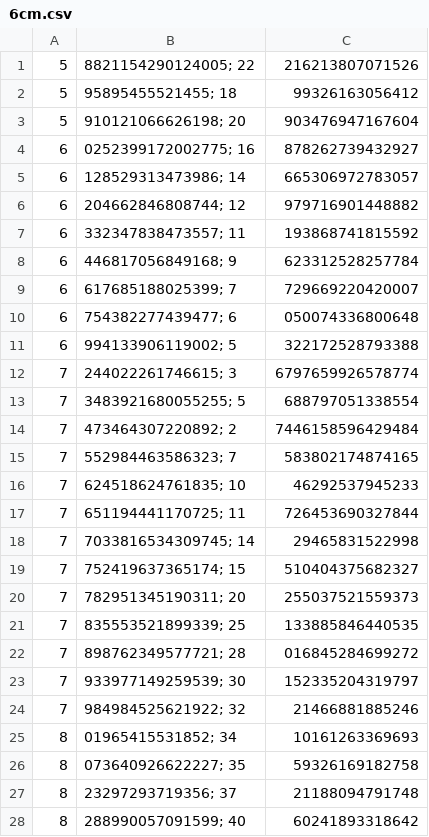
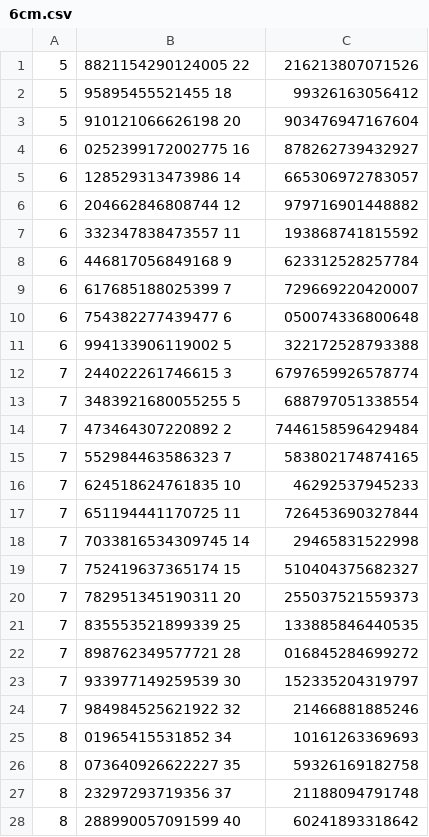
Before and after one commit to Camachoadri/JAEICU2024, a CSV file: Blob emission in GRS 1915+105/Data/6cm.csv, drawn as a sheet; only a part is shown; the diff covers the shown part only.

```diff
--- a/Blob emission in GRS 1915+105/Data/6cm.csv
+++ b/Blob emission in GRS 1915+105/Data/6cm.csv
@@ -1,28 +1,28 @@
-5,8821154290124005; 22,216213807071526
-5,95895455521455; 18,99326163056412
-5,910121066626198; 20,903476947167604
-6,0252399172002775; 16,878262739432927
-6,128529313473986; 14,665306972783057
-6,204662846808744; 12,979716901448882
-6,332347838473557; 11,193868741815592
-6,446817056849168; 9,623312528257784
-6,617685188025399; 7,729669220420007
-6,754382277439477; 6,050074336800648
-6,994133906119002; 5,322172528793388
-7,244022261746615; 3,6797659926578774
-7,3483921680055255; 5,688797051338554
-7,473464307220892; 2,7446158596429484
-7,552984463586323; 7,583802174874165
-7,624518624761835; 10,46292537945233
-7,651194441170725; 11,726453690327844
-7,7033816534309745; 14,29465831522998
-7,752419637365174; 15,510404375682327
-7,782951345190311; 20,255037521559373
-7,835553521899339; 25,133885846440535
-7,898762349577721; 28,016845284699272
-7,933977149259539; 30,152335204319797
-7,984984525621922; 32,21466881885246
-8,01965415531852; 34,10161263369693
-8,073640926622227; 35,59326169182758
-8,23297293719356; 37,21188094791748
-8,288990057091599; 40,60241893318642
+5,8821154290124005    22,216213807071526
+5,95895455521455    18,99326163056412
+5,910121066626198    20,903476947167604
+6,0252399172002775    16,878262739432927
+6,128529313473986    14,665306972783057
+6,204662846808744    12,979716901448882
+6,332347838473557    11,193868741815592
+6,446817056849168    9,623312528257784
+6,617685188025399    7,729669220420007
+6,754382277439477    6,050074336800648
+6,994133906119002    5,322172528793388
+7,244022261746615    3,6797659926578774
+7,3483921680055255    5,688797051338554
+7,473464307220892    2,7446158596429484
+7,552984463586323    7,583802174874165
+7,624518624761835    10,46292537945233
+7,651194441170725    11,726453690327844
+7,7033816534309745    14,29465831522998
+7,752419637365174    15,510404375682327
+7,782951345190311    20,255037521559373
+7,835553521899339    25,133885846440535
+7,898762349577721    28,016845284699272
+7,933977149259539    30,152335204319797
+7,984984525621922    32,21466881885246
+8,01965415531852    34,10161263369693
+8,073640926622227    35,59326169182758
+8,23297293719356    37,21188094791748
+8,288990057091599    40,60241893318642
```
Also changed, not shown: 58 edited cells elsewhere in this file, Blob emission in GRS 1915+105/Data/2cm.csv, Blob emission in GRS 1915+105/Data/3.6cm.csv, 1 other file.
